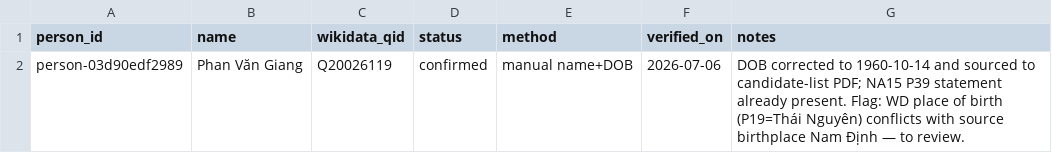
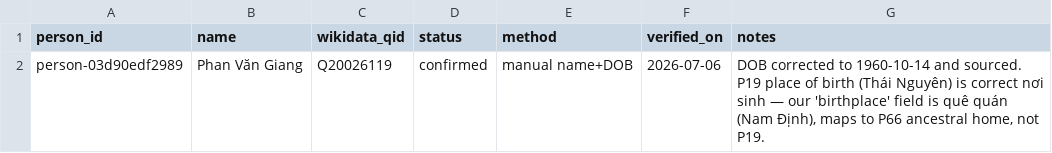
Before and after one commit to bamboo-filing-cabinet/vietnam-elections-wikidata, a CSV file: mappings/na15-2021.csv, drawn as a sheet.

```diff
--- a/mappings/na15-2021.csv
+++ b/mappings/na15-2021.csv
@@ -1,2 +1,2 @@
 person_id,name,wikidata_qid,status,method,verified_on,notes
-person-03d90edf2989,Phan Văn Giang,Q20026119,confirmed,manual name+DOB,2026-07-06,"DOB corrected to 1960-10-14 and sourced to candidate-list PDF; NA15 P39 statement already present. Flag: WD place of birth (P19=Thái Nguyên) conflicts with source birthplace Nam Định — to review."
+person-03d90edf2989,Phan Văn Giang,Q20026119,confirmed,manual name+DOB,2026-07-06,"DOB corrected to 1960-10-14 and sourced. P19 place of birth (Thái Nguyên) is correct nơi sinh — our 'birthplace' field is quê quán (Nam Định), maps to P66 ancestral home, not P19."
```
Also changed, not shown: 1 other file.
